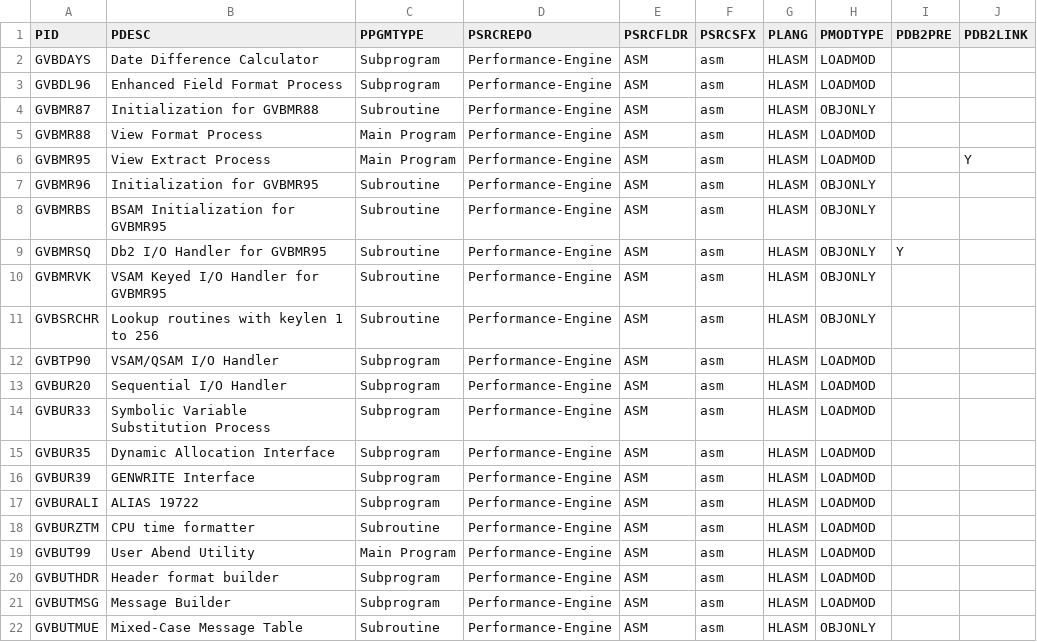
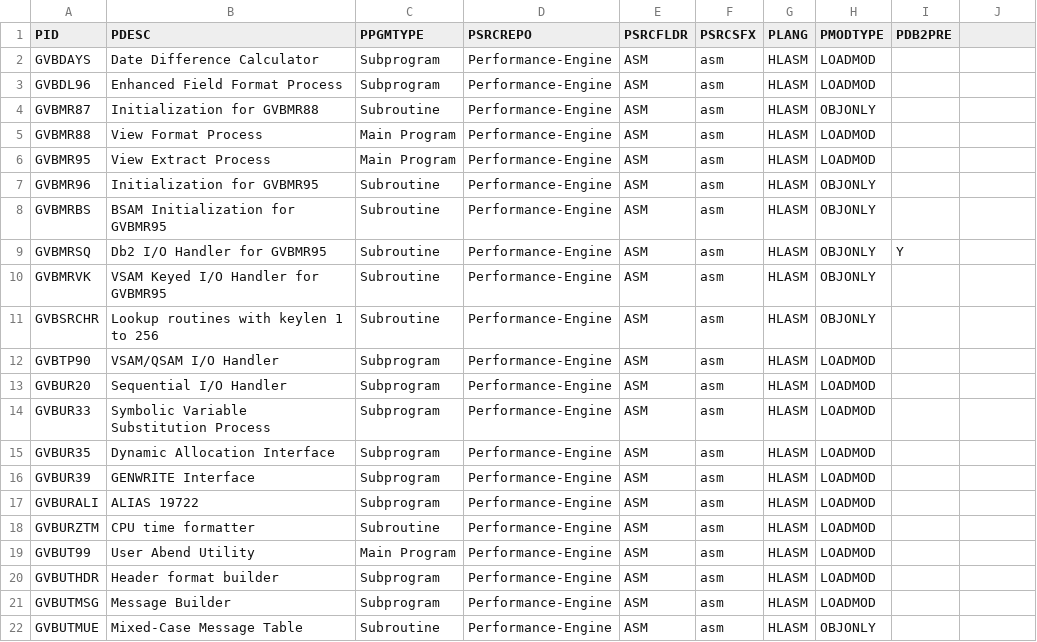
Before and after one commit to genevaers/Performance-Engine, a CSV file: TABLE/PGM.csv, drawn as a sheet; the diff names each change by its address in the sheet, - before the commit and + after, or states it on an @@ line.

Commit message:
Remove PDB2LINK column from PGM table
Signed-off-by: rhness <rness001@gmail.com>

```diff
--- a/TABLE/PGM.csv
+++ b/TABLE/PGM.csv
-J1: PDB2LINK
+J1: (empty)
-J6: Y
+J6: (empty)
```
